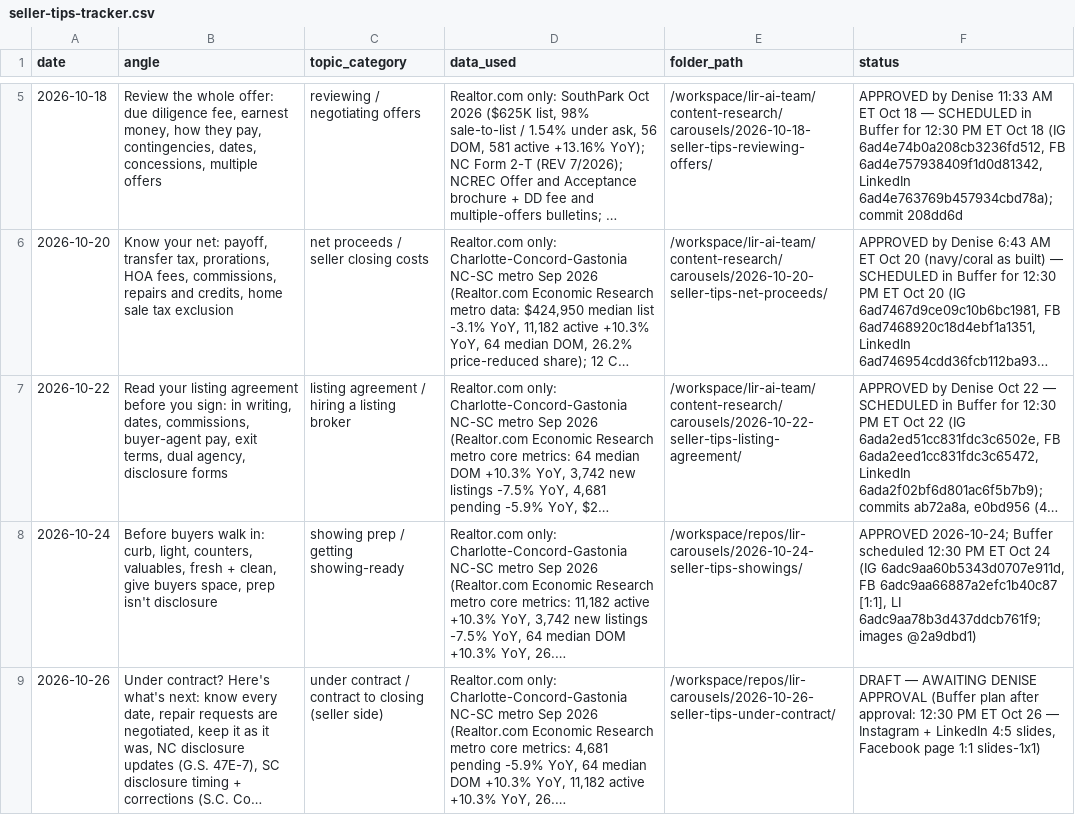
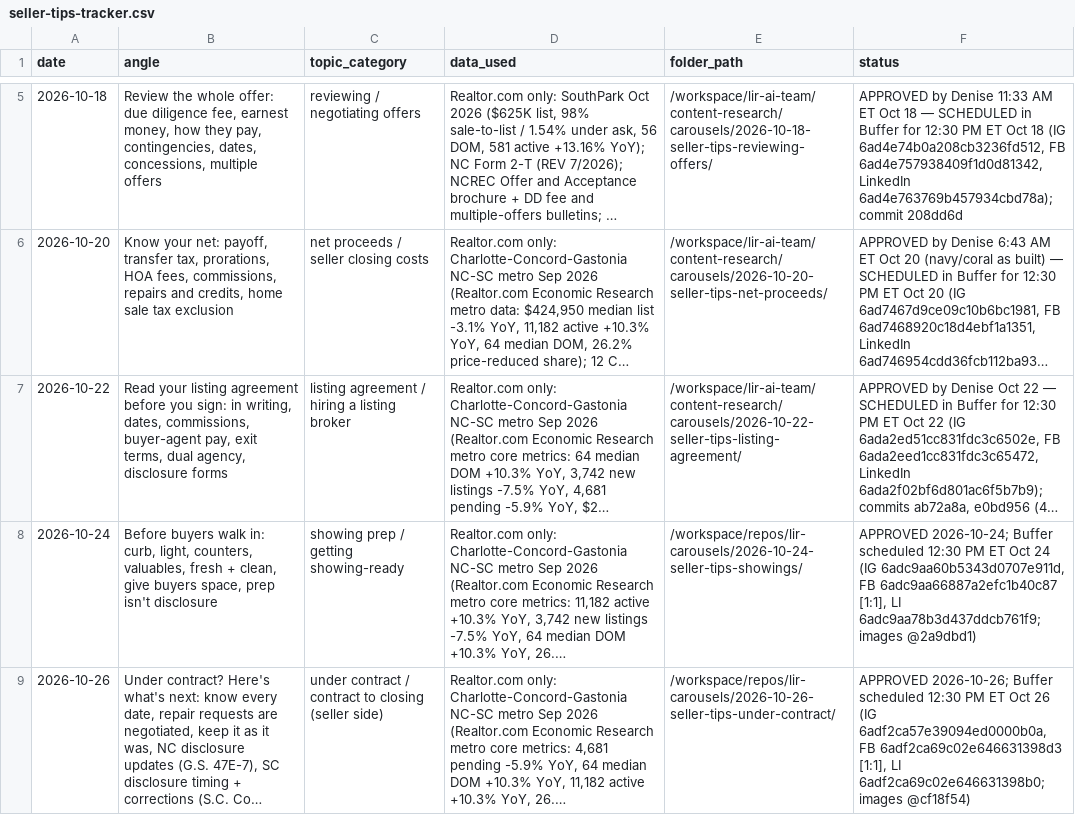
Before and after one commit to deniseGrok/lir-carousels, a CSV file: seller-tips-tracker.csv, drawn as a sheet; only a part is shown, gaps mark what is left out; long unchanged cells end in …; the diff names each change by its address in the sheet, - before the commit and + after, or states it on an @@ line.

```diff
--- a/seller-tips-tracker.csv
+++ b/seller-tips-tracker.csv
-F9 (status): DRAFT — AWAITING DENISE APPROVAL (Buffer plan after approval: 12:30 PM ET Oct 26 — Instagram + LinkedIn 4:5 slides, Facebook page 1:1 slides-1x1)
+F9 (status): APPROVED 2026-10-26; Buffer scheduled 12:30 PM ET Oct 26 (IG 6adf2ca57e39094ed0000b0a, FB 6adf2ca69c02e646631398d3 [1:1], LI 6adf2ca69c02e646631398b0; images @cf18f54)
```
Also changed, not shown: neighborhood-spotlight-tracker.csv, new-construction-carousel-tracker.csv.
